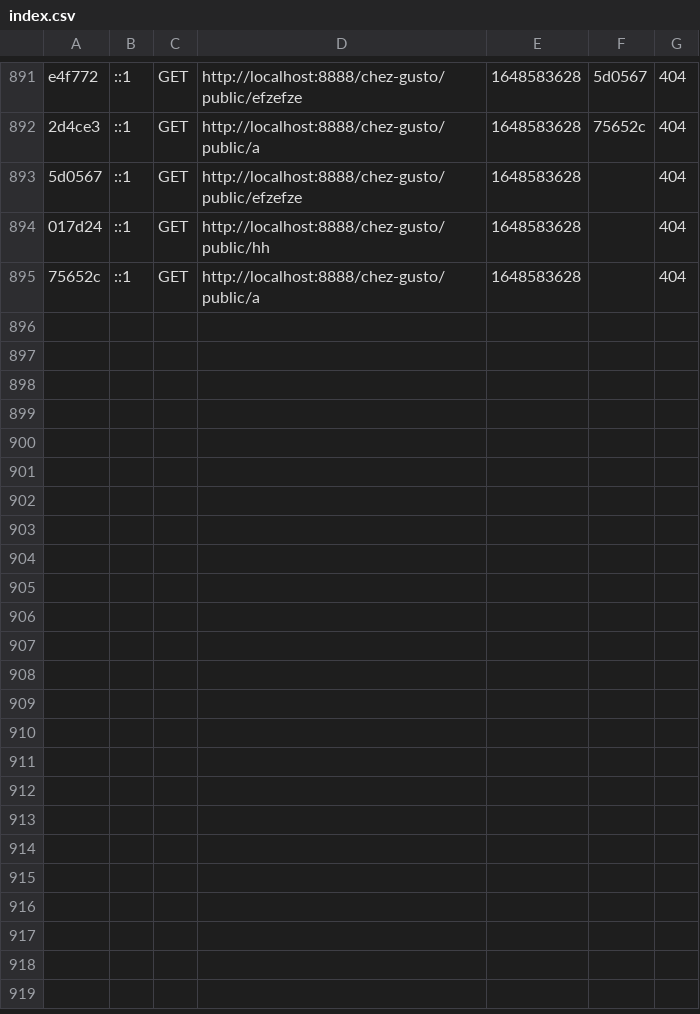
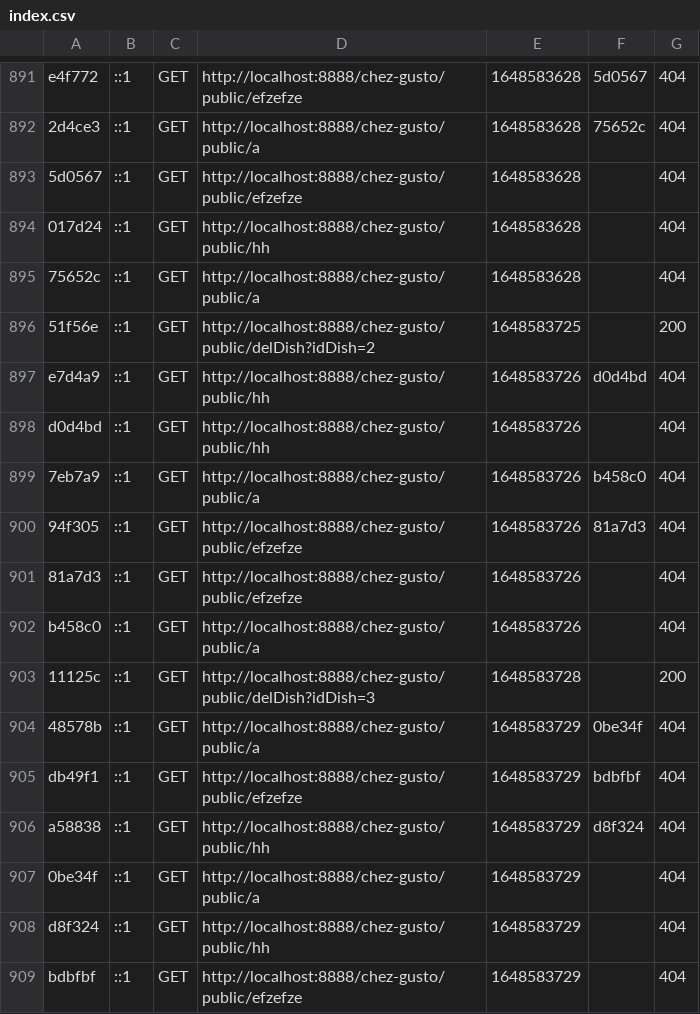
Before and after one commit to ProjetSymfony1/Projet, a CSV file: var/cache/dev/profiler/index.csv, drawn as a sheet; only a part is shown, gaps mark what is left out.

Commit message:
<fix> : typo

```diff
--- a/var/cache/dev/profiler/index.csv
+++ b/var/cache/dev/profiler/index.csv
@@ -895 +895,15 @@ e4f772,::1,GET,http://localhost:8888/chez-gusto/public/efzefze,1648583628,5d0567
 75652c,::1,GET,http://localhost:8888/chez-gusto/public/a,1648583628,,404
+51f56e,::1,GET,http://localhost:8888/chez-gusto/public/delDish?idDish=2,1648583725,,200
+e7d4a9,::1,GET,http://localhost:8888/chez-gusto/public/hh,1648583726,d0d4bd,404
+d0d4bd,::1,GET,http://localhost:8888/chez-gusto/public/hh,1648583726,,404
+7eb7a9,::1,GET,http://localhost:8888/chez-gusto/public/a,1648583726,b458c0,404
+94f305,::1,GET,http://localhost:8888/chez-gusto/public/efzefze,1648583726,81a7d3,404
+81a7d3,::1,GET,http://localhost:8888/chez-gusto/public/efzefze,1648583726,,404
+b458c0,::1,GET,http://localhost:8888/chez-gusto/public/a,1648583726,,404
+11125c,::1,GET,http://localhost:8888/chez-gusto/public/delDish?idDish=3,1648583728,,200
+48578b,::1,GET,http://localhost:8888/chez-gusto/public/a,1648583729,0be34f,404
+db49f1,::1,GET,http://localhost:8888/chez-gusto/public/efzefze,1648583729,bdbfbf,404
+a58838,::1,GET,http://localhost:8888/chez-gusto/public/hh,1648583729,d8f324,404
+0be34f,::1,GET,http://localhost:8888/chez-gusto/public/a,1648583729,,404
+d8f324,::1,GET,http://localhost:8888/chez-gusto/public/hh,1648583729,,404
+bdbfbf,::1,GET,http://localhost:8888/chez-gusto/public/efzefze,1648583729,,404
```
Also changed, not shown: 3 other files.
